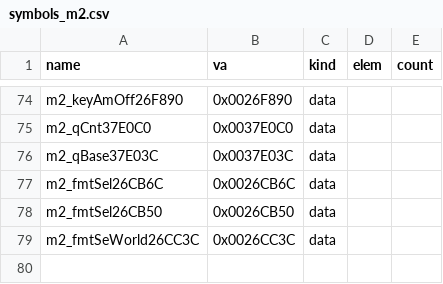
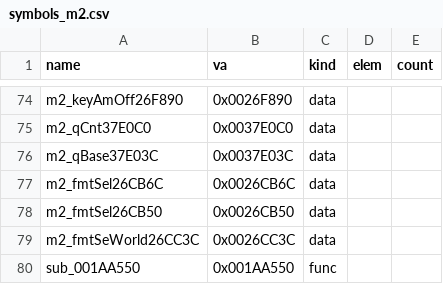
Before and after one commit to Pallypots/Project-Soul-Robber, a CSV file: config/symbols_m2.csv, drawn as a sheet; only a part is shown, gaps mark what is left out; the diff names each change by its address in the sheet, - before the commit and + after, or states it on an @@ line.

```diff
--- a/config/symbols_m2.csv
+++ b/config/symbols_m2.csv
+row 80: sub_001AA550 | 0x001AA550 | func
```
Also changed, not shown: config/function_states_m2.csv, 6 other files.
